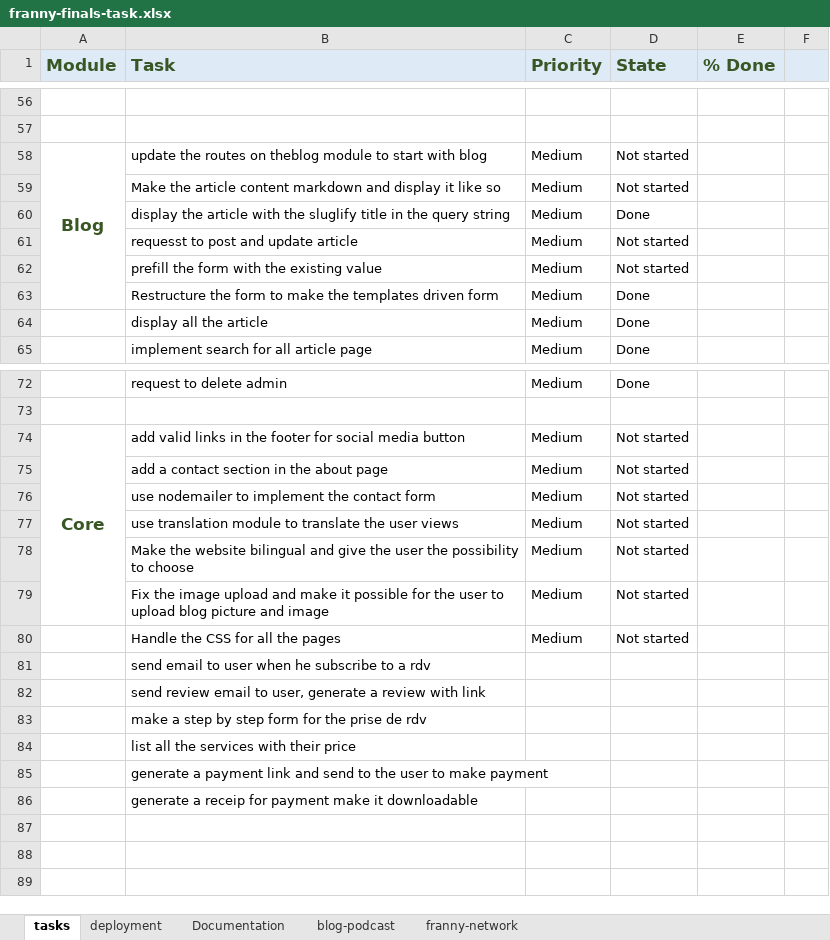
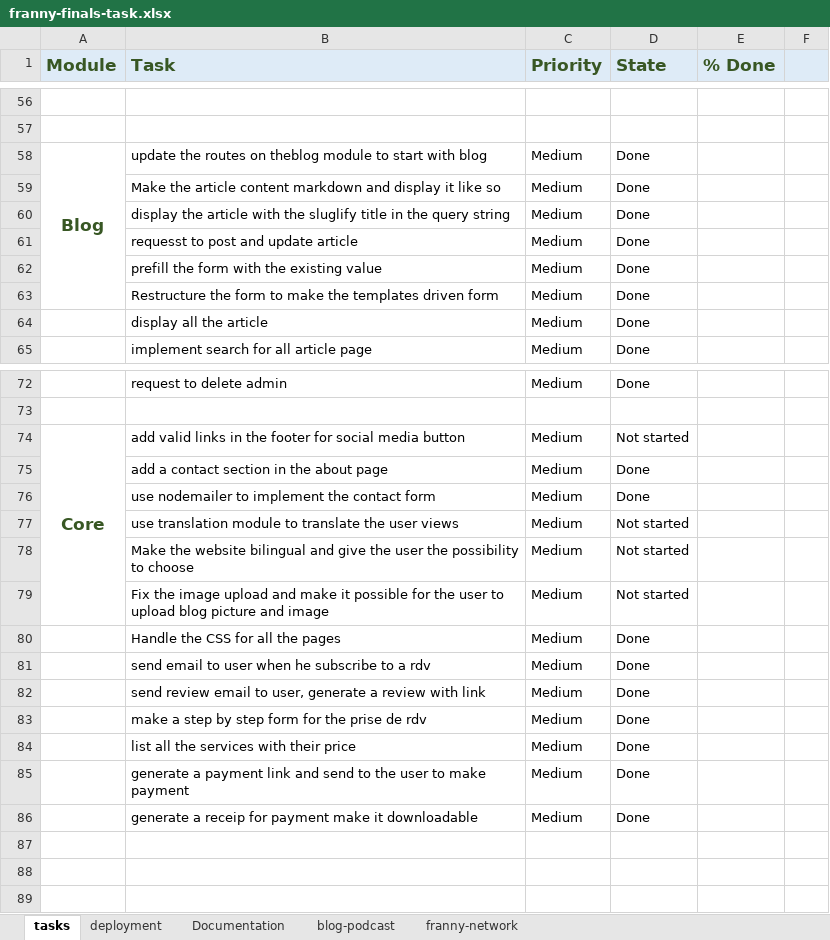
Before and after one commit to FrancineMADOH/franny-app, an Excel workbook: franny-finals-task.xlsx, sheet tasks, drawn as a sheet; only a part is shown, gaps mark what is left out; values as stored, in another font and other column widths than the file's, no borders; the diff covers the shown part only; the diff names each change by its address in the sheet, - before the commit and + after, or states it on an @@ line.

```diff
--- a/franny-finals-task.xlsx (sheet tasks)
+++ b/franny-finals-task.xlsx (sheet tasks)
-D58:D59 (State): Not started
+D58:D59 (State): Done
-D61:D62 (State): Not started
+D61:D62 (State): Done
-D75:D76 (State): Not started
+D75:D76 (State): Done
-D80 (State): Not started
+D80 (State): Done
-C81:C86 (Priority): (empty)
+C81:C86 (Priority): Medium
-D81:D86 (State): (empty)
+D81:D86 (State): Done
```
Also changed, not shown: 7 added rows and 15 edited cells elsewhere in this sheet, 19 other files.
